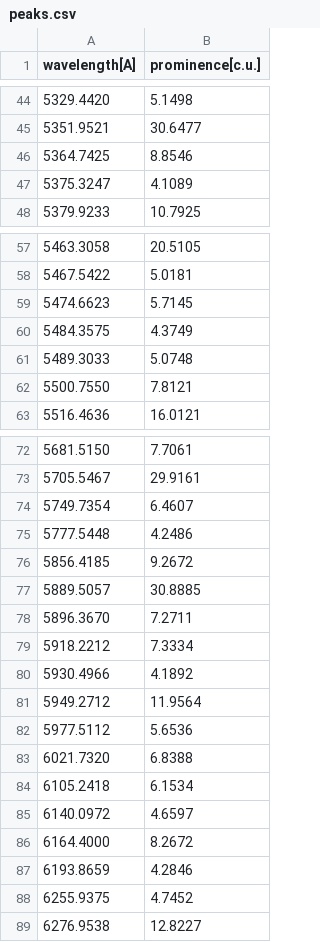
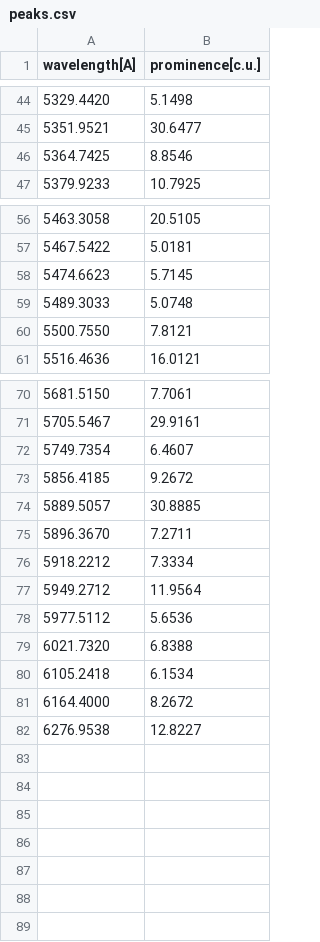
Before and after one commit to gleblug/experiment-automation, a CSV file: 5.2.9-determination-of-atmospheric-composition/peaks.csv, drawn as a sheet; only a part is shown, gaps mark what is left out; the diff names each change by its address in the sheet, - before the commit and + after, or states it on an @@ line.

```diff
--- a/5.2.9-determination-of-atmospheric-composition/peaks.csv
+++ b/5.2.9-determination-of-atmospheric-composition/peaks.csv
-row 47: 5375.3247 | 4.1089
-row 60: 5484.3575 | 4.3749
-row 75: 5777.5448 | 4.2486
-row 80: 5930.4966 | 4.1892
-row 85: 6140.0972 | 4.6597
-row 87: 6193.8659 | 4.2846
-row 88: 6255.9375 | 4.7452
```
Also changed, not shown: 4 other files.
